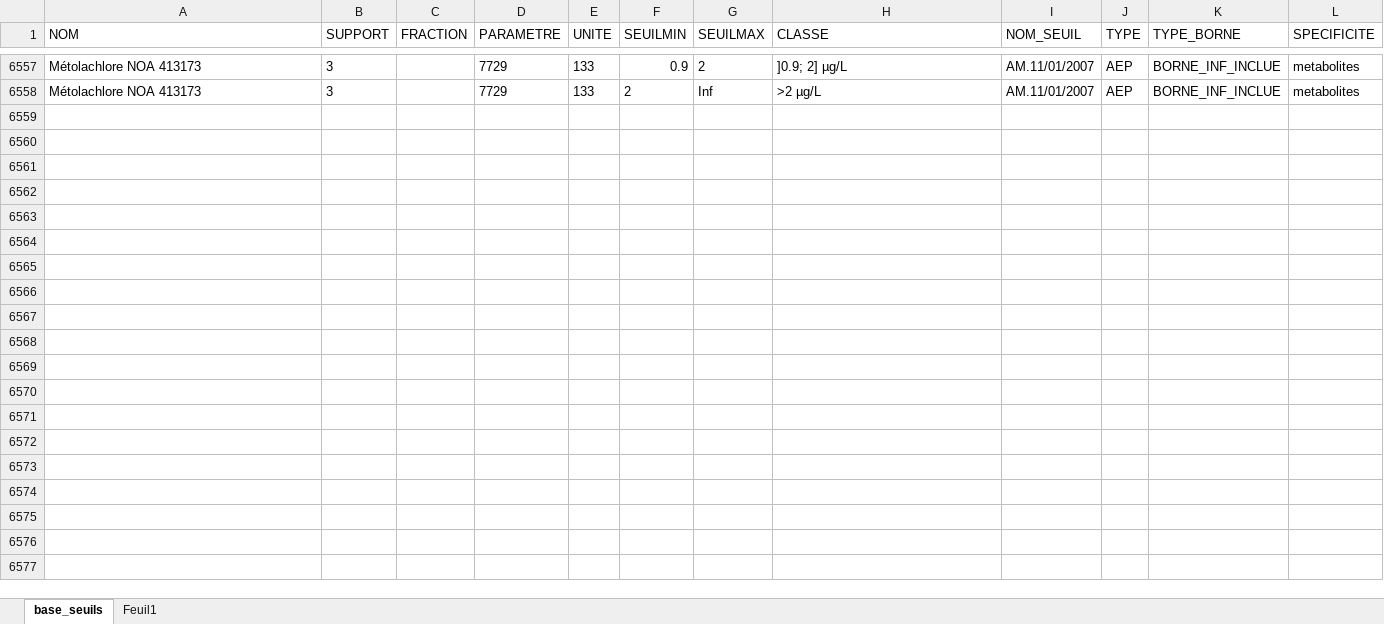
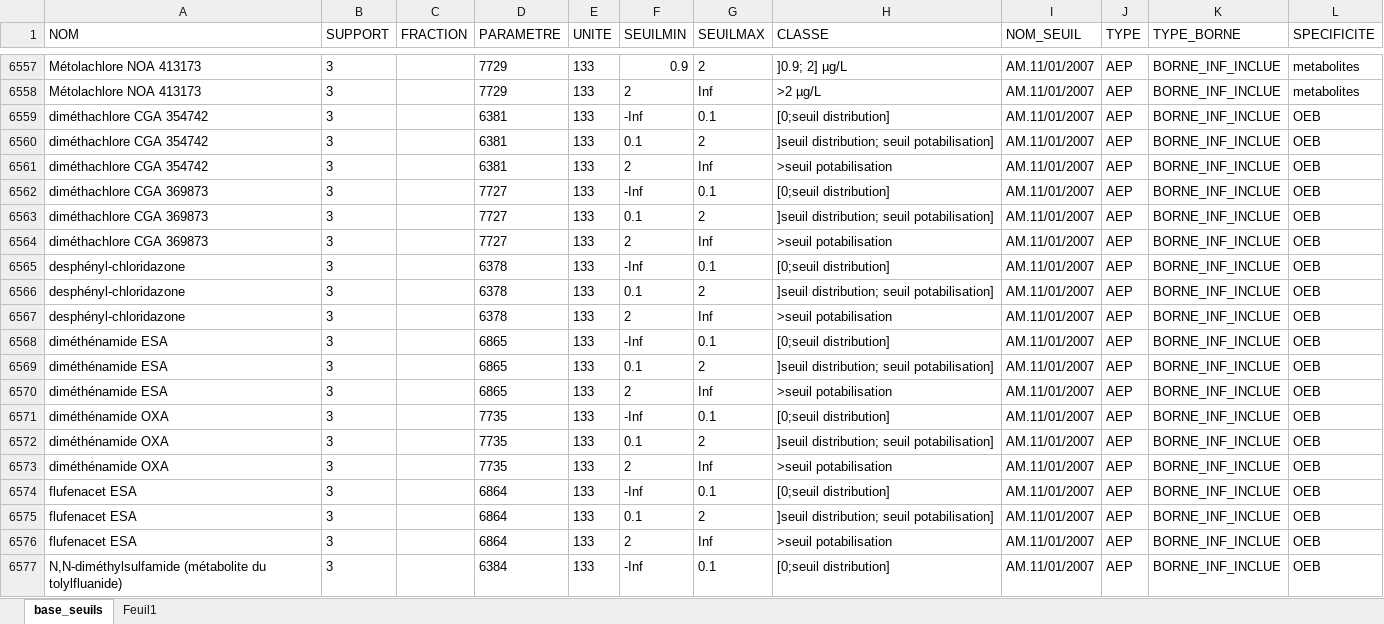
Before and after one commit to AnthonyDEBUR/tools4DCE, an Excel workbook: tables_ref/base_seuils.xlsx, sheet base_seuils, drawn as a sheet; only a part is shown, gaps mark what is left out; values as stored, in another font and other column widths than the file's, no borders; the diff covers the shown part only; the diff names each change by its address in the sheet, - before the commit and + after, or states it on an @@ line.

```diff
--- a/tables_ref/base_seuils.xlsx (sheet base_seuils)
+++ b/tables_ref/base_seuils.xlsx (sheet base_seuils)
+row 6559: diméthachlore CGA 354742 | 3 |  | 6381 | 133 | -Inf | 0.1 | [0;seuil distribution] | AM.11/01/2007 | AEP | BORNE_INF_INCLUE | OEB
+row 6560: diméthachlore CGA 354742 | 3 |  | 6381 | 133 | 0.1 | 2 | ]seuil distribution; seuil potabilisation] | AM.11/01/2007 | AEP | BORNE_INF_INCLUE | OEB
+row 6561: diméthachlore CGA 354742 | 3 |  | 6381 | 133 | 2 | Inf | >seuil potabilisation | AM.11/01/2007 | AEP | BORNE_INF_INCLUE | OEB
+row 6562: diméthachlore CGA 369873 | 3 |  | 7727 | 133 | -Inf | 0.1 | [0;seuil distribution] | AM.11/01/2007 | AEP | BORNE_INF_INCLUE | OEB
+row 6563: diméthachlore CGA 369873 | 3 |  | 7727 | 133 | 0.1 | 2 | ]seuil distribution; seuil potabilisation] | AM.11/01/2007 | AEP | BORNE_INF_INCLUE | OEB
+row 6564: diméthachlore CGA 369873 | 3 |  | 7727 | 133 | 2 | Inf | >seuil potabilisation | AM.11/01/2007 | AEP | BORNE_INF_INCLUE | OEB
+row 6565: desphényl-chloridazone | 3 |  | 6378 | 133 | -Inf | 0.1 | [0;seuil distribution] | AM.11/01/2007 | AEP | BORNE_INF_INCLUE | OEB
+row 6566: desphényl-chloridazone | 3 |  | 6378 | 133 | 0.1 | 2 | ]seuil distribution; seuil potabilisation] | AM.11/01/2007 | AEP | BORNE_INF_INCLUE | OEB
+row 6567: desphényl-chloridazone | 3 |  | 6378 | 133 | 2 | Inf | >seuil potabilisation | AM.11/01/2007 | AEP | BORNE_INF_INCLUE | OEB
+row 6568: diméthénamide ESA | 3 |  | 6865 | 133 | -Inf | 0.1 | [0;seuil distribution] | AM.11/01/2007 | AEP | BORNE_INF_INCLUE | OEB
+row 6569: diméthénamide ESA | 3 |  | 6865 | 133 | 0.1 | 2 | ]seuil distribution; seuil potabilisation] | AM.11/01/2007 | AEP | BORNE_INF_INCLUE | OEB
+row 6570: diméthénamide ESA | 3 |  | 6865 | 133 | 2 | Inf | >seuil potabilisation | AM.11/01/2007 | AEP | BORNE_INF_INCLUE | OEB
+row 6571: diméthénamide OXA | 3 |  | 7735 | 133 | -Inf | 0.1 | [0;seuil distribution] | AM.11/01/2007 | AEP | BORNE_INF_INCLUE | OEB
+row 6572: diméthénamide OXA | 3 |  | 7735 | 133 | 0.1 | 2 | ]seuil distribution; seuil potabilisation] | AM.11/01/2007 | AEP | BORNE_INF_INCLUE | OEB
+row 6573: diméthénamide OXA | 3 |  | 7735 | 133 | 2 | Inf | >seuil potabilisation | AM.11/01/2007 | AEP | BORNE_INF_INCLUE | OEB
+row 6574: flufenacet ESA | 3 |  | 6864 | 133 | -Inf | 0.1 | [0;seuil distribution] | AM.11/01/2007 | AEP | BORNE_INF_INCLUE | OEB
+row 6575: flufenacet ESA | 3 |  | 6864 | 133 | 0.1 | 2 | ]seuil distribution; seuil potabilisation] | AM.11/01/2007 | AEP | BORNE_INF_INCLUE | OEB
+row 6576: flufenacet ESA | 3 |  | 6864 | 133 | 2 | Inf | >seuil potabilisation | AM.11/01/2007 | AEP | BORNE_INF_INCLUE | OEB
+row 6577: N,N-diméthylsulfamide (métabolite du tolylfluanide) | 3 |  | 6384 | 133 | -Inf | 0.1 | [0;seuil distribution] | AM.11/01/2007 | AEP | BORNE_INF_INCLUE | OEB
```
Also changed, not shown: 8 added rows elsewhere in this sheet, sheet Feuil1, 1 other file.
